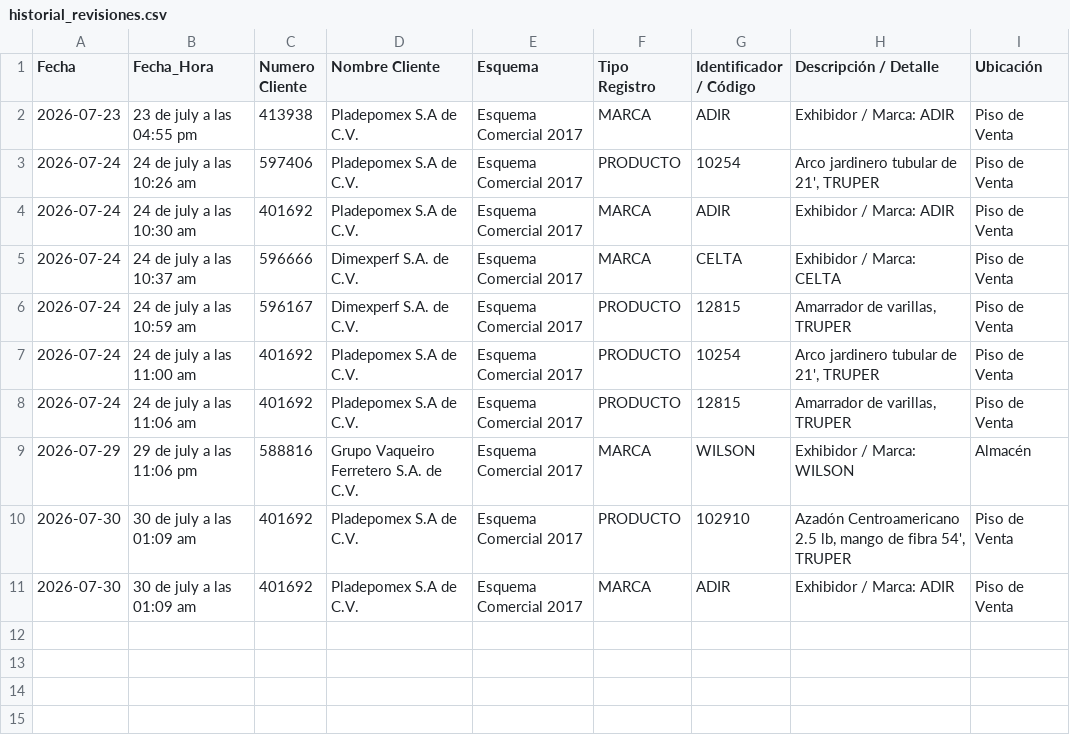
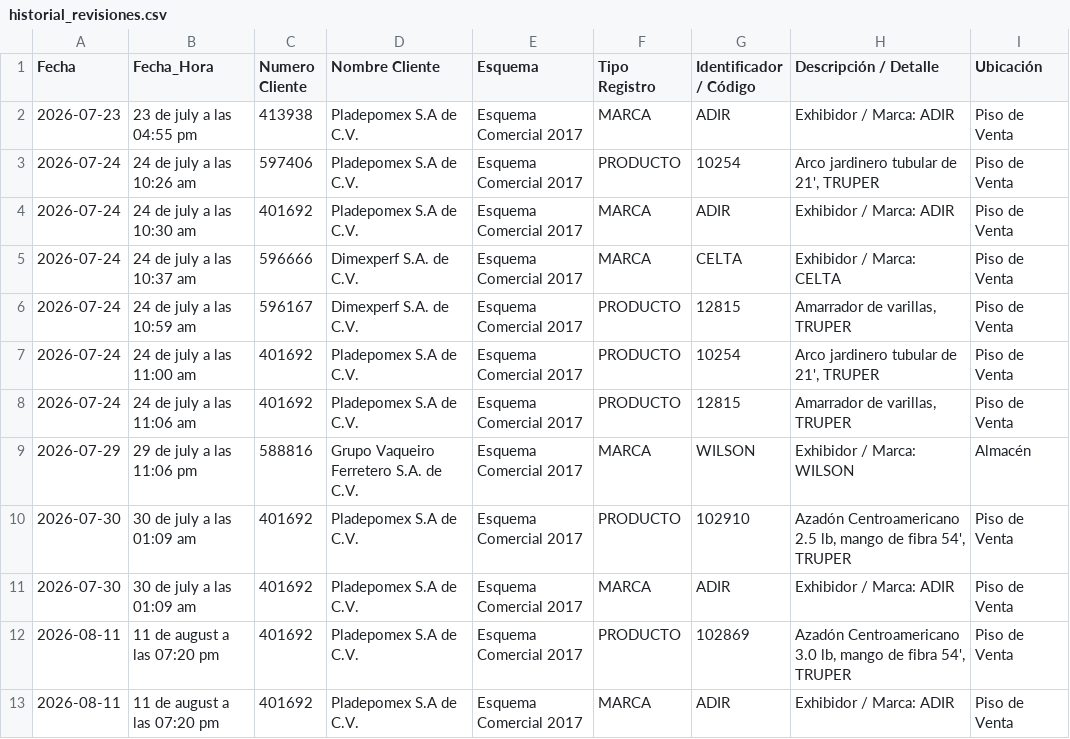
Before and after one commit to Jhjimenez29/Plata17, a CSV file: historial_revisiones.csv, drawn as a sheet; the diff names each change by its address in the sheet, - before the commit and + after, or states it on an @@ line.

Commit message:
Respaldo automatico: nueva auditoria en historial_revisiones.csv

```diff
--- a/historial_revisiones.csv
+++ b/historial_revisiones.csv
+row 12: 2026-08-11 | 11 de august a las 07:20 pm | 401692 | Pladepomex S.A de C.V. | Esquema Comercial 2017 | PRODUCTO | 102869 | Azadón Centroamericano 3.0 lb, mango de fibra 54', TRUPER | Piso de Venta
+row 13: 2026-08-11 | 11 de august a las 07:20 pm | 401692 | Pladepomex S.A de C.V. | Esquema Comercial 2017 | MARCA | ADIR | Exhibidor / Marca: ADIR | Piso de Venta
```
